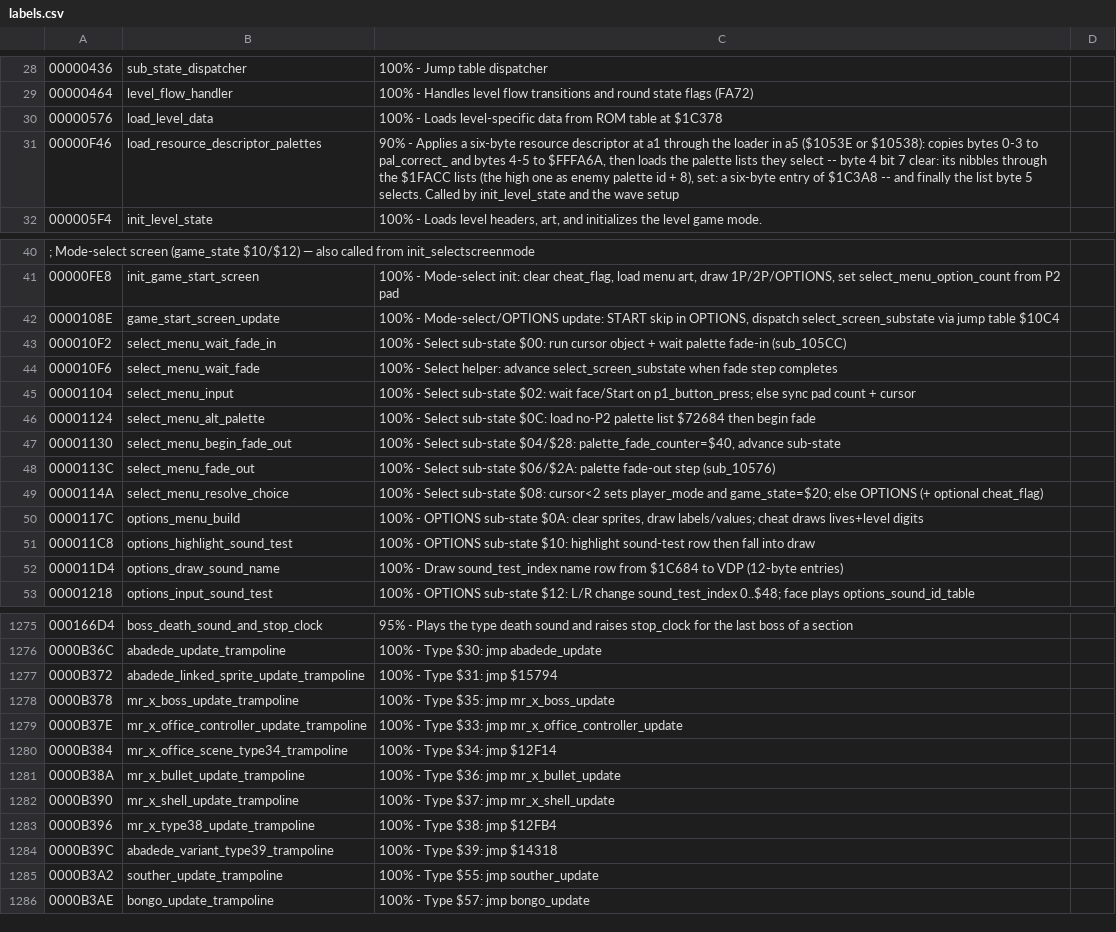
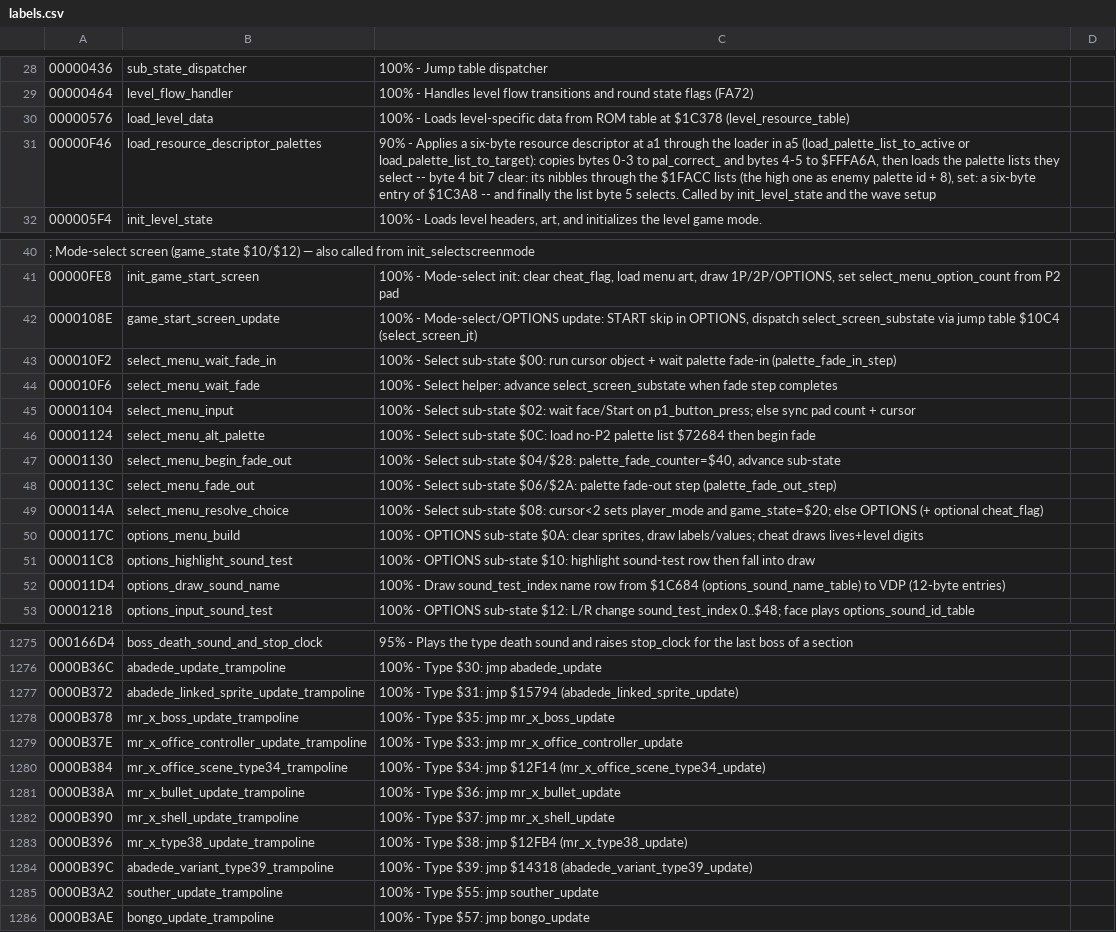
Before and after one commit to RuiNelson/StreetsOfRageRecompilation, a CSV file: code-analysis/labels.csv, drawn as a sheet; only a part is shown, gaps mark what is left out; the diff covers the shown part only.

```diff
--- a/code-analysis/labels.csv
+++ b/code-analysis/labels.csv
@@ -29,4 +29,4 @@
 00000464, level_flow_handler, "100% - Handles level flow transitions and round state flags (FA72)"
-00000576, load_level_data, "100% - Loads level-specific data from ROM table at $1C378"
-00000F46, load_resource_descriptor_palettes, "90% - Applies a six-byte resource descriptor at a1 through the loader in a5 ($1053E or $10538): copies bytes 0-3 to pal_correct_ and bytes 4-5 to $FFFA6A, then loads the palette lists they select -- byte 4 bit 7 clear: its nibbles through the $1FACC lists (the high one as enemy palette id + 8), set: a six-byte entry of $1C3A8 -- and finally the list byte 5 selects. Called by init_level_state and the wave setup"
+00000576, load_level_data, "100% - Loads level-specific data from ROM table at $1C378 (level_resource_table)"
+00000F46, load_resource_descriptor_palettes, "90% - Applies a six-byte resource descriptor at a1 through the loader in a5 (load_palette_list_to_active or load_palette_list_to_target): copies bytes 0-3 to pal_correct_ and bytes 4-5 to $FFFA6A, then loads the palette lists they select -- byte 4 bit 7 clear: its nibbles through the $1FACC lists (the high one as enemy palette id + 8), set: a six-byte entry of $1C3A8 -- and finally the list byte 5 selects. Called by init_level_state and the wave setup"
 000005F4, init_level_state, "100% - Loads level headers, art, and initializes the level game mode."
@@ -41,4 +41,4 @@
 00000FE8, init_game_start_screen, "100% - Mode-select init: clear cheat_flag, load menu art, draw 1P/2P/OPTIONS, set select_menu_option_count from P2 pad"
-0000108E, game_start_screen_update, "100% - Mode-select/OPTIONS update: START skip in OPTIONS, dispatch select_screen_substate via jump table $10C4"
-000010F2, select_menu_wait_fade_in, "100% - Select sub-state $00: run cursor object + wait palette fade-in (sub_105CC)"
+0000108E, game_start_screen_update, "100% - Mode-select/OPTIONS update: START skip in OPTIONS, dispatch select_screen_substate via jump table $10C4 (select_screen_jt)"
+000010F2, select_menu_wait_fade_in, "100% - Select sub-state $00: run cursor object + wait palette fade-in (palette_fade_in_step)"
 000010F6, select_menu_wait_fade, "100% - Select helper: advance select_screen_substate when fade step completes"
@@ -47,3 +47,3 @@
 00001130, select_menu_begin_fade_out, "100% - Select sub-state $04/$28: palette_fade_counter=$40, advance sub-state"
-0000113C, select_menu_fade_out, "100% - Select sub-state $06/$2A: palette fade-out step (sub_10576)"
+0000113C, select_menu_fade_out, "100% - Select sub-state $06/$2A: palette fade-out step (palette_fade_out_step)"
 0000114A, select_menu_resolve_choice, "100% - Select sub-state $08: cursor<2 sets player_mode and game_state=$20; else OPTIONS (+ optional cheat_flag)"
@@ -51,3 +51,3 @@
 000011C8, options_highlight_sound_test, "100% - OPTIONS sub-state $10: highlight sound-test row then fall into draw"
-000011D4, options_draw_sound_name, "100% - Draw sound_test_index name row from $1C684 to VDP (12-byte entries)"
+000011D4, options_draw_sound_name, "100% - Draw sound_test_index name row from $1C684 (options_sound_name_table) to VDP (12-byte entries)"
 00001218, options_input_sound_test, "100% - OPTIONS sub-state $12: L/R change sound_test_index 0..$48; face plays options_sound_id_table"
@@ -1276,10 +1276,10 @@
 0000B36C, abadede_update_trampoline, "100% - Type $30: jmp abadede_update"
-0000B372, abadede_linked_sprite_update_trampoline, "100% - Type $31: jmp $15794"
+0000B372, abadede_linked_sprite_update_trampoline, "100% - Type $31: jmp $15794 (abadede_linked_sprite_update)"
 0000B378, mr_x_boss_update_trampoline, "100% - Type $35: jmp mr_x_boss_update"
 0000B37E, mr_x_office_controller_update_trampoline, "100% - Type $33: jmp mr_x_office_controller_update"
-0000B384, mr_x_office_scene_type34_trampoline, "100% - Type $34: jmp $12F14"
+0000B384, mr_x_office_scene_type34_trampoline, "100% - Type $34: jmp $12F14 (mr_x_office_scene_type34_update)"
 0000B38A, mr_x_bullet_update_trampoline, "100% - Type $36: jmp mr_x_bullet_update"
 0000B390, mr_x_shell_update_trampoline, "100% - Type $37: jmp mr_x_shell_update"
-0000B396, mr_x_type38_update_trampoline, "100% - Type $38: jmp $12FB4"
-0000B39C, abadede_variant_type39_trampoline, "100% - Type $39: jmp $14318"
+0000B396, mr_x_type38_update_trampoline, "100% - Type $38: jmp $12FB4 (mr_x_type38_update)"
+0000B39C, abadede_variant_type39_trampoline, "100% - Type $39: jmp $14318 (abadede_variant_type39_update)"
 0000B3A2, souther_update_trampoline, "100% - Type $55: jmp souther_update"
```
Also changed, not shown: 71 edited cells elsewhere in this file, 2 other files.
